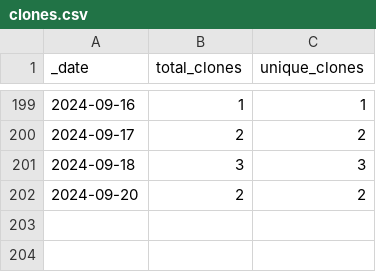
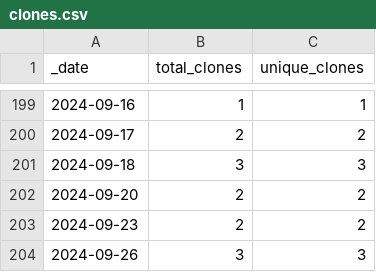
Before and after one commit to roberts-farm-of-ideas/7, a CSV file: traffic/clones.csv, drawn as a sheet; only a part is shown, gaps mark what is left out; the diff names each change by its address in the sheet, - before the commit and + after, or states it on an @@ line.

Commit message:
GitHub traffic

```diff
--- a/traffic/clones.csv
+++ b/traffic/clones.csv
+row 203: 2024-09-23 | 2 | 2
+row 204: 2024-09-26 | 3 | 3
```
Also changed, not shown: 1 other file.
